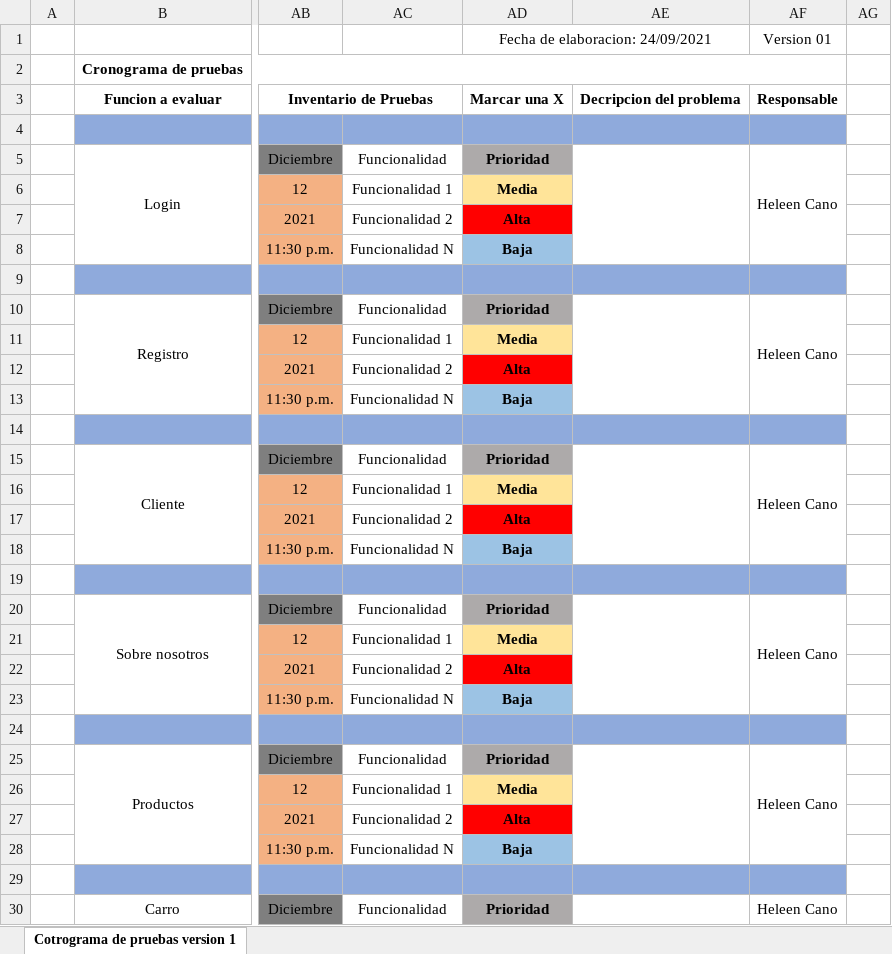
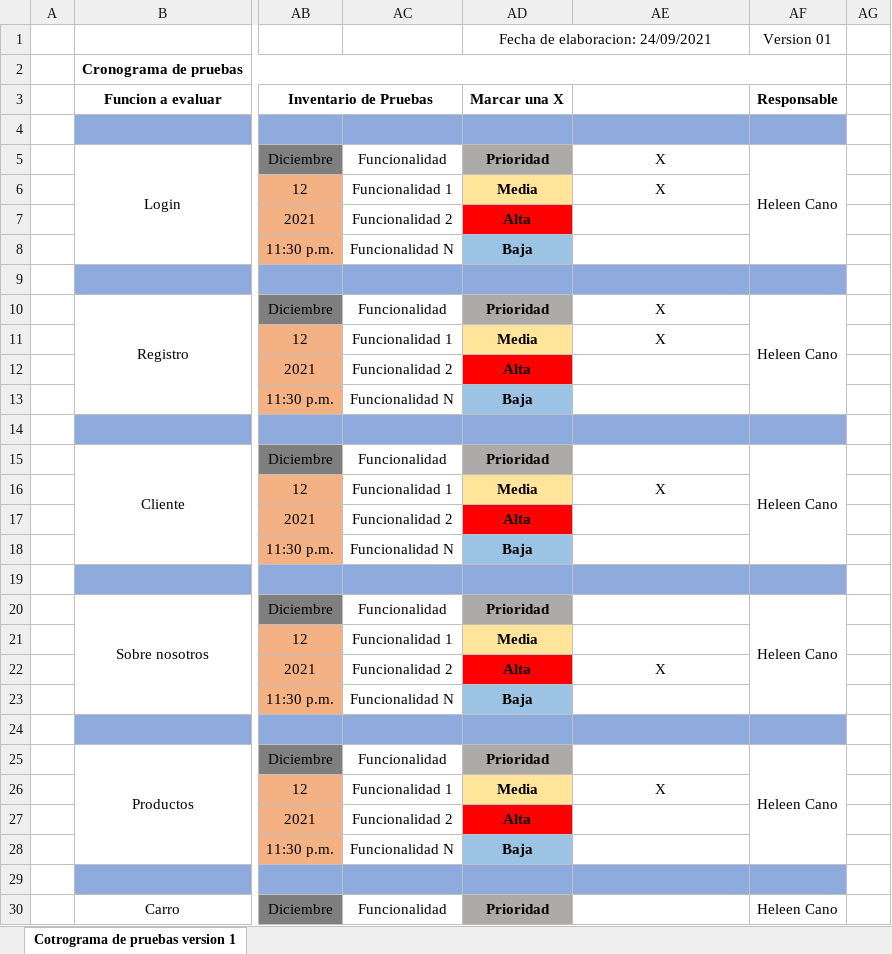
Before and after one commit to FarmiFarmacy/farmifarmacy1.0, an Excel workbook: Tercer_Trimestres/Cronogramas de pruebas/Caja Negra.xlsx, sheet Cotrograma de pruebas version 1, drawn as a sheet; only a part is shown, gaps mark what is left out; values as stored, in another font and other column widths than the file's, no borders; charts and pictures not drawn; the diff covers the shown part only; the diff names each change by its address in the sheet, - before the commit and + after, or states it on an @@ line.

Commit message:
Docst: Se edita

```diff
--- a/Tercer_Trimestres/Cronogramas de pruebas/Caja Negra.xlsx (sheet Cotrograma de pruebas version 1)
+++ b/Tercer_Trimestres/Cronogramas de pruebas/Caja Negra.xlsx (sheet Cotrograma de pruebas version 1)
-AE3: Decripcion del problema
+AE3: (empty)
-AE5:AE6: (empty)
+AE5:AE6: X
-AE5:AE8 merged
-AE10:AE11: (empty)
+AE10:AE11: X
-AE10:AE13 merged
-AE15:AE18 merged
-AE16: (empty)
+AE16: X
-AE20:AE23 merged
-AE22: (empty)
+AE22: X
-AE25:AE28 merged
-AE26: (empty)
+AE26: X
-AE30:AE33 merged
```
Also changed, not shown: 19 edited cells and merged cells elsewhere in this sheet.
